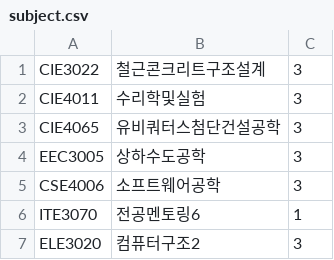
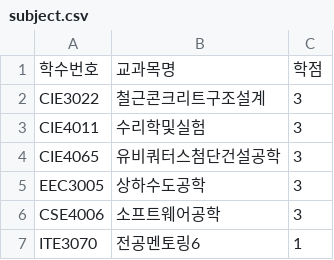
Before and after one commit to hyeongukryu/dbapp, a CSV file: database/subject.csv, drawn as a sheet; only a part is shown; the shorter side is filled out with more unchanged rows.

```diff
--- a/database/subject.csv
+++ b/database/subject.csv
@@ -1 +1,2 @@
+학수번호,교과목명,학점
 CIE3022,철근콘크리트구조설계,3
```
Also changed, not shown: database/instructor.csv, database/lecture_time.csv, 7 other files.
